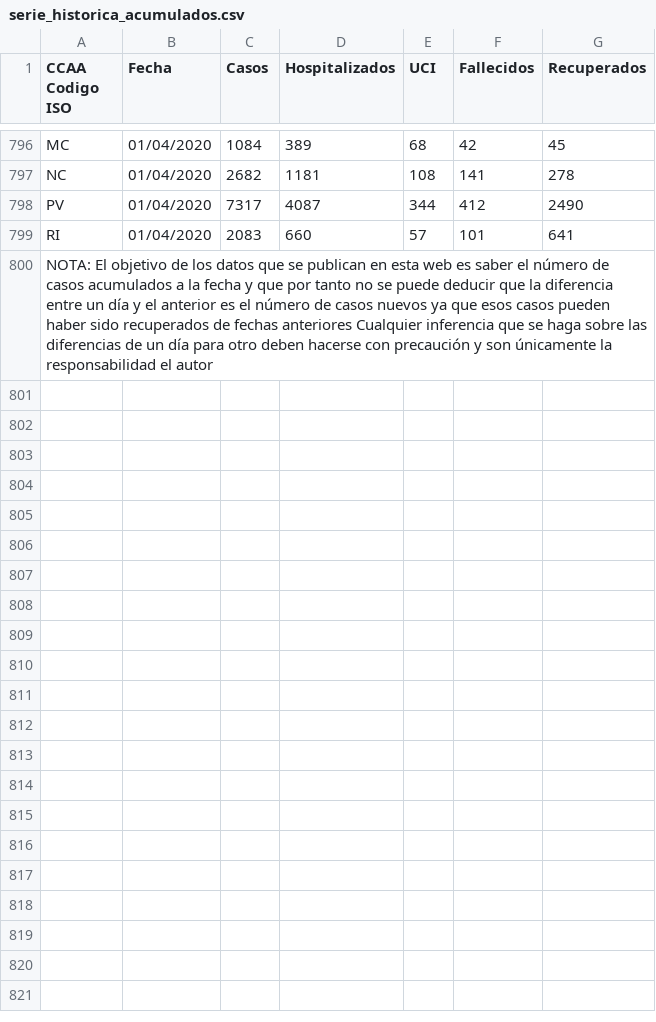
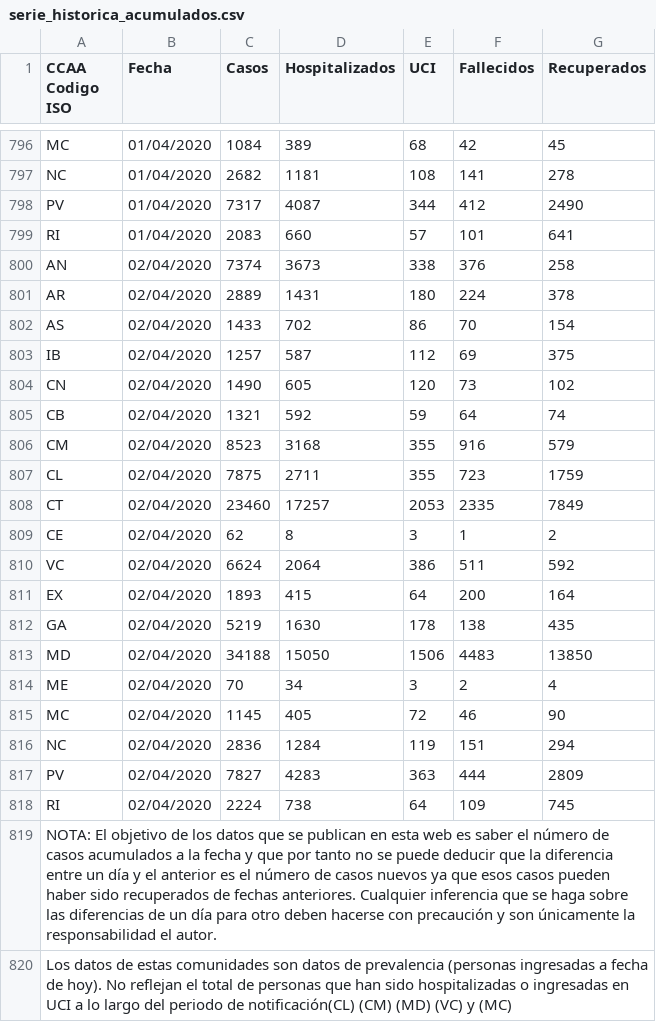
Before and after one commit to jorgeAguirre99/EquipoAntiCovid, a CSV file: media/inc/serie_historica_acumulados.csv, drawn as a sheet; only a part is shown, gaps mark what is left out.

```diff
--- a/media/inc/serie_historica_acumulados.csv
+++ b/media/inc/serie_historica_acumulados.csv
@@ -799,2 +799,22 @@ PV,01/04/2020,7317,4087,344,412,2490
 RI,01/04/2020,2083,660,57,101,641
-NOTA: El objetivo de los datos que se publican en esta web es saber el número de casos acumulados a la fecha y que por tanto no se puede deducir que la diferencia entre un día y el anterior es el número de casos nuevos ya que esos casos pueden haber sido recuperados de fechas anteriores Cualquier inferencia que se haga sobre las diferencias de un día para otro deben hacerse con precaución y son únicamente la responsabilidad el autor,,,,,,
+AN,02/04/2020,7374,3673,338,376,258
+AR,02/04/2020,2889,1431,180,224,378
+AS,02/04/2020,1433,702,86,70,154
+IB,02/04/2020,1257,587,112,69,375
+CN,02/04/2020,1490,605,120,73,102
+CB,02/04/2020,1321,592,59,64,74
+CM,02/04/2020,8523,3168,355,916,579
+CL,02/04/2020,7875,2711,355,723,1759
+CT,02/04/2020,23460,17257,2053,2335,7849
+CE,02/04/2020,62,8,3,1,2
+VC,02/04/2020,6624,2064,386,511,592
+EX,02/04/2020,1893,415,64,200,164
+GA,02/04/2020,5219,1630,178,138,435
+MD,02/04/2020,34188,15050,1506,4483,13850
+ME,02/04/2020,70,34,3,2,4
+MC,02/04/2020,1145,405,72,46,90
+NC,02/04/2020,2836,1284,119,151,294
+PV,02/04/2020,7827,4283,363,444,2809
+RI,02/04/2020,2224,738,64,109,745
+NOTA: El objetivo de los datos que se publican en esta web es saber el número de casos acumulados a la fecha y que por tanto no se puede deducir que la diferencia entre un día y el anterior es el número de casos nuevos ya que esos casos pueden haber sido recuperados de fechas anteriores. Cualquier inferencia que se haga sobre las diferencias de un día para otro deben hacerse con precaución y son únicamente la responsabilidad el autor.,,,,,,
+Los datos de estas comunidades son datos de prevalencia (personas ingresadas a fecha de hoy). No reflejan el total de personas que han sido hospitalizadas o ingresadas en UCI  a lo largo del periodo de notificación(CL) (CM) (MD) (VC) y (MC)
```
Also changed, not shown: 4 other files.
